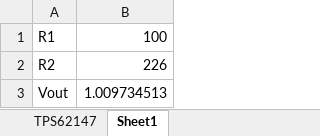
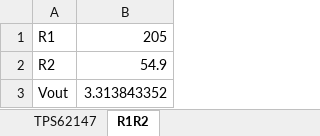
Before and after one commit to bsiyoung/FPGA_Pre_Test, an Excel workbook: calculation/TPS62147_calculation.xlsx, sheet R1R2, drawn as a sheet; values as stored, in another font and other column widths than the file's, no borders; the diff names each change by its address in the sheet, - before the commit and + after, or states it on an @@ line.

```diff
--- a/calculation/TPS62147_calculation.xlsx (sheet R1R2)
+++ b/calculation/TPS62147_calculation.xlsx (sheet R1R2)
-sheet tab: Sheet1
+sheet tab: R1R2
-B1: 100
+B1: 205
-B2: 226
+B2: 54.9
-B3: 1.009734513
+B3: 3.313843352
```
Also changed, not shown: 9 other files.
